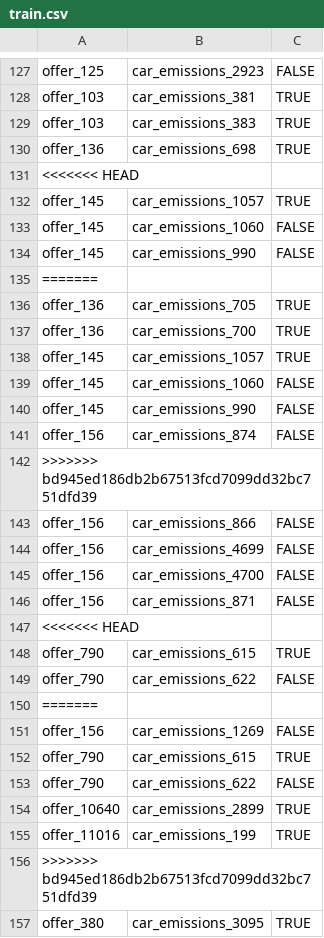
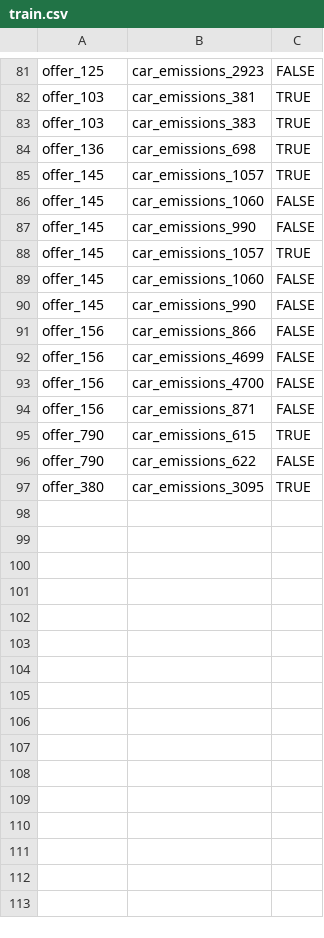
Before and after one commit to Steffen911/WDI-Project, a CSV file: src/main/resources/goldstandard/train.csv, drawn as a sheet; only a part is shown, gaps mark what is left out; the diff covers the shown part only; the diff names each change by its address in the sheet, - before the commit and + after, or states it on an @@ line.

Commit message:
Train.csv Update

```diff
--- a/src/main/resources/goldstandard/train.csv
+++ b/src/main/resources/goldstandard/train.csv
-row 131: <<<<<<< HEAD
-row 135: =======
-row 136: offer_136 | car_emissions_705 | TRUE
-row 137: offer_136 | car_emissions_700 | TRUE
-row 141: offer_156 | car_emissions_874 | FALSE
-row 142: >>>>>>> bd945ed186db2b67513fcd7099dd32bc751dfd39
-row 147: <<<<<<< HEAD
-row 150: =======
-row 151: offer_156 | car_emissions_1269 | FALSE
-row 152: offer_790 | car_emissions_615 | TRUE
-row 153: offer_790 | car_emissions_622 | FALSE
-row 154: offer_10640 | car_emissions_2899 | TRUE
-row 155: offer_11016 | car_emissions_199 | TRUE
-row 156: >>>>>>> bd945ed186db2b67513fcd7099dd32bc751dfd39
```
Also changed, not shown: 46 removed rows elsewhere in this file.
